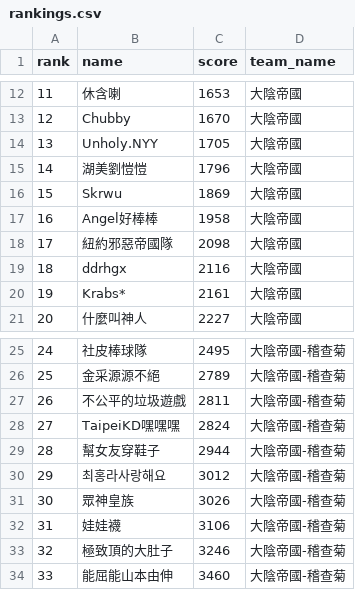
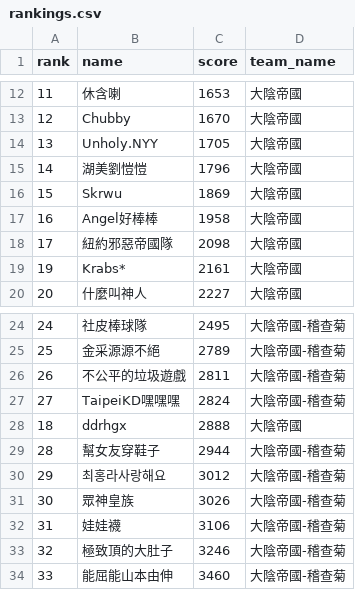
Before and after one commit to wbk169/great-yinying-club, a CSV file: rankings.csv, drawn as a sheet; only a part is shown, gaps mark what is left out.

Commit message:
Update rankings.csv

```diff
--- a/rankings.csv
+++ b/rankings.csv
@@ -18,3 +18,2 @@ rank,name,score,team_name
 17,紐約邪惡帝國隊,2098,大陰帝國
-18,ddrhgx,2116,大陰帝國
 19,Krabs*,2161,大陰帝國
@@ -28,2 +27,3 @@ rank,name,score,team_name
 27,TaipeiKD嘿嘿嘿,2824,大陰帝國-稽查菊
+18,ddrhgx,2888,大陰帝國
 28,幫女友穿鞋子,2944,大陰帝國-稽查菊
```
